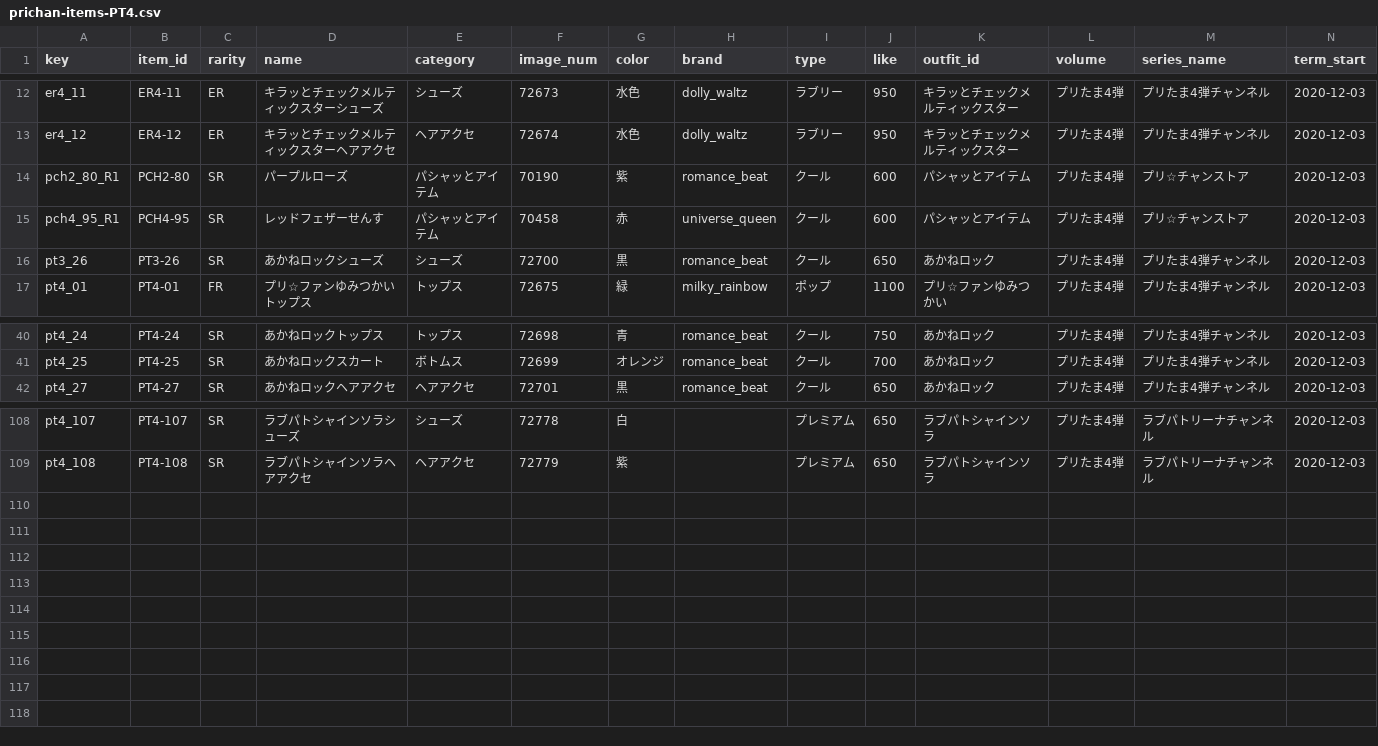
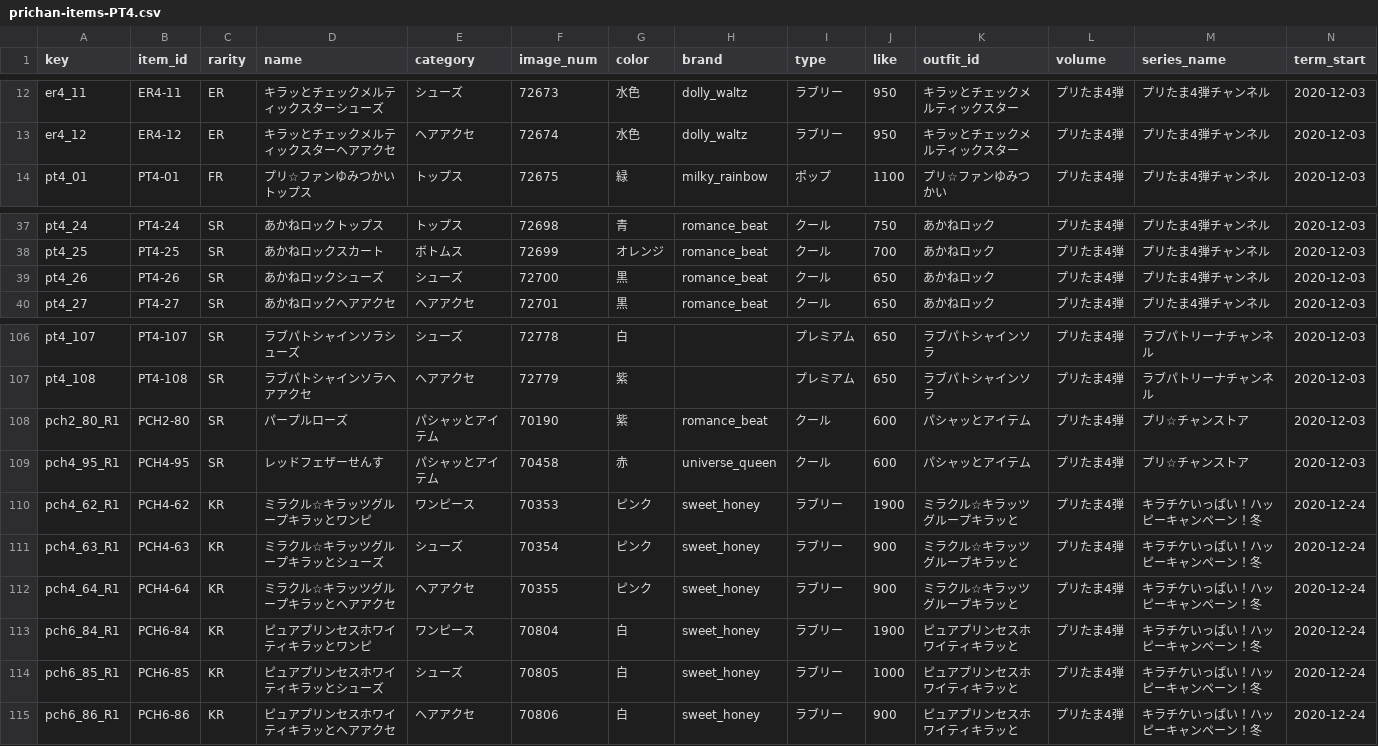
Before and after one commit to prickathon/prismdb, a CSV file: _data/item/prichan-items-PT4.csv, drawn as a sheet; only a part is shown, gaps mark what is left out; removed rows and columns are numbered as before the commit, all else as after; rows hold the shown columns only; the diff names each change by its address in the sheet, - before the commit and + after, or states it on an @@ line.

Commit message:
Pt4 update 20201210 (#331)
* キラチケいっぱい！ハッピーキャンペーン！冬

* デスペルタルデルソル

```diff
--- a/_data/item/prichan-items-PT4.csv
+++ b/_data/item/prichan-items-PT4.csv
-row 14: pch2_80_R1 | PCH2-80 | SR | パープルローズ | パシャッとアイテム | 70190 | 紫 | romance_beat | クール | 600 | パシャッとアイテム | プリたま4弾 | プリ☆チャンストア | 2020-12-03
-row 15: pch4_95_R1 | PCH4-95 | SR | レッドフェザーせんす | パシャッとアイテム | 70458 | 赤 | universe_queen | クール | 600 | パシャッとアイテム | プリたま4弾 | プリ☆チャンストア | 2020-12-03
-row 16: pt3_26 | PT3-26 | SR | あかねロックシューズ | シューズ | 72700 | 黒 | romance_beat | クール | 650 | あかねロック | プリたま4弾 | プリたま4弾チャンネル | 2020-12-03
+row 39: pt4_26 | PT4-26 | SR | あかねロックシューズ | シューズ | 72700 | 黒 | romance_beat | クール | 650 | あかねロック | プリたま4弾 | プリたま4弾チャンネル | 2020-12-03
+row 108: pch2_80_R1 | PCH2-80 | SR | パープルローズ | パシャッとアイテム | 70190 | 紫 | romance_beat | クール | 600 | パシャッとアイテム | プリたま4弾 | プリ☆チャンストア | 2020-12-03
+row 109: pch4_95_R1 | PCH4-95 | SR | レッドフェザーせんす | パシャッとアイテム | 70458 | 赤 | universe_queen | クール | 600 | パシャッとアイテム | プリたま4弾 | プリ☆チャンストア | 2020-12-03
+row 110: pch4_62_R1 | PCH4-62 | KR | ミラクル☆キラッツグループキラッとワンピ | ワンピース | 70353 | ピンク | sweet_honey | ラブリー | 1900 | ミラクル☆キラッツグループキラッと | プリたま4弾 | キラチケいっぱい！ハッピーキャンペーン！冬 | 2020-12-24
+row 111: pch4_63_R1 | PCH4-63 | KR | ミラクル☆キラッツグループキラッとシューズ | シューズ | 70354 | ピンク | sweet_honey | ラブリー | 900 | ミラクル☆キラッツグループキラッと | プリたま4弾 | キラチケいっぱい！ハッピーキャンペーン！冬 | 2020-12-24
+row 112: pch4_64_R1 | PCH4-64 | KR | ミラクル☆キラッツグループキラッとヘアアクセ | ヘアアクセ | 70355 | ピンク | sweet_honey | ラブリー | 900 | ミラクル☆キラッツグループキラッと | プリたま4弾 | キラチケいっぱい！ハッピーキャンペーン！冬 | 2020-12-24
+row 113: pch6_84_R1 | PCH6-84 | KR | ピュアプリンセスホワイティキラッとワンピ | ワンピース | 70804 | 白 | sweet_honey | ラブリー | 1900 | ピュアプリンセスホワイティキラッと | プリたま4弾 | キラチケいっぱい！ハッピーキャンペーン！冬 | 2020-12-24
+row 114: pch6_85_R1 | PCH6-85 | KR | ピュアプリンセスホワイティキラッとシューズ | シューズ | 70805 | 白 | sweet_honey | ラブリー | 1000 | ピュアプリンセスホワイティキラッと | プリたま4弾 | キラチケいっぱい！ハッピーキャンペーン！冬 | 2020-12-24
+row 115: pch6_86_R1 | PCH6-86 | KR | ピュアプリンセスホワイティキラッとヘアアクセ | ヘアアクセ | 70806 | 白 | sweet_honey | ラブリー | 900 | ピュアプリンセスホワイティキラッと | プリたま4弾 | キラチケいっぱい！ハッピーキャンペーン！冬 | 2020-12-24
```
Also changed, not shown: _data/character/prichan-characters.csv, _data/song/songs.csv.
